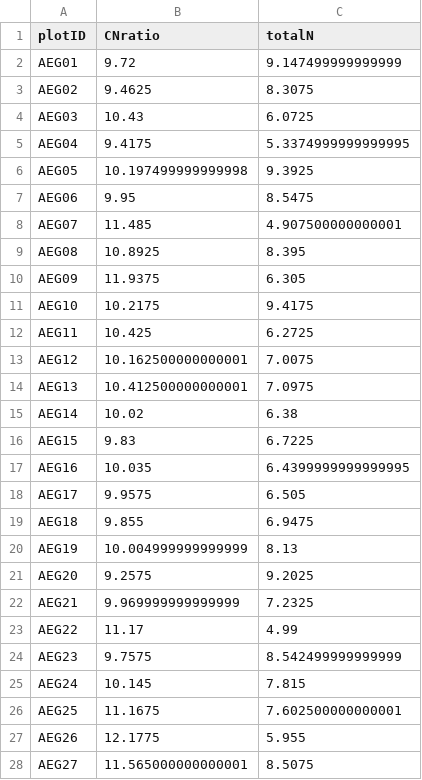
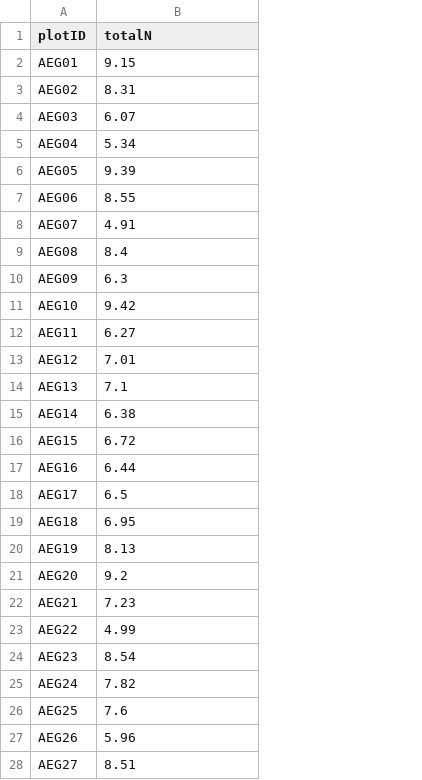
Before and after one commit to FelixNoessler/GrasslandTraitSim.jl, a CSV file: assets/data/input/soilnutrients.csv, drawn as a sheet; only a part is shown; removed rows and columns are numbered as before the commit, all else as after; the diff covers the shown part only; the diff names each change by its address in the sheet, - before the commit and + after, or states it on an @@ line.

Commit message:
round values in tables

```diff
--- a/assets/data/input/soilnutrients.csv
+++ b/assets/data/input/soilnutrients.csv
-column B (CNratio), rows 2-28: 9.72 | 9.4625 | 10.43 | 9.4175 | 10.197499999999998 | 9.95 | 11.485 | 10.8925 | 11.9375 | 10.2175 | 10.425 | 10.162500000000001 | 10.412500000000001 | 10.02 | 9.83 | 10.035 | 9.9575 | 9.855 | 10.004999999999999 | 9.2575 | 9.969999999999999 | 11.17 | 9.7575 | 10.145 | 11.1675 | 12.1775 | 11.565000000000001
-B2 (totalN): 9.147499999999999
+B2 (totalN): 9.15
-B3 (totalN): 8.3075
+B3 (totalN): 8.31
-B4 (totalN): 6.0725
+B4 (totalN): 6.07
-B5 (totalN): 5.3374999999999995
+B5 (totalN): 5.34
-B6 (totalN): 9.3925
+B6 (totalN): 9.39
-B7 (totalN): 8.5475
+B7 (totalN): 8.55
-B8 (totalN): 4.907500000000001
+B8 (totalN): 4.91
-B9 (totalN): 8.395
+B9 (totalN): 8.4
-B10 (totalN): 6.305
+B10 (totalN): 6.3
-B11 (totalN): 9.4175
+B11 (totalN): 9.42
-B12 (totalN): 6.2725
+B12 (totalN): 6.27
-B13 (totalN): 7.0075
+B13 (totalN): 7.01
-B14 (totalN): 7.0975
+B14 (totalN): 7.1
-B16 (totalN): 6.7225
+B16 (totalN): 6.72
-B17 (totalN): 6.4399999999999995
+B17 (totalN): 6.44
-B18 (totalN): 6.505
+B18 (totalN): 6.5
-B19 (totalN): 6.9475
+B19 (totalN): 6.95
-B21 (totalN): 9.2025
+B21 (totalN): 9.2
-B22 (totalN): 7.2325
+B22 (totalN): 7.23
-B24 (totalN): 8.542499999999999
+B24 (totalN): 8.54
-B25 (totalN): 7.815
+B25 (totalN): 7.82
-B26 (totalN): 7.602500000000001
+B26 (totalN): 7.6
-B27 (totalN): 5.955
+B27 (totalN): 5.96
-B28 (totalN): 8.5075
+B28 (totalN): 8.51
```
Also changed, not shown: 98 edited cells elsewhere in this file, assets/data/input/soilwater.csv.
